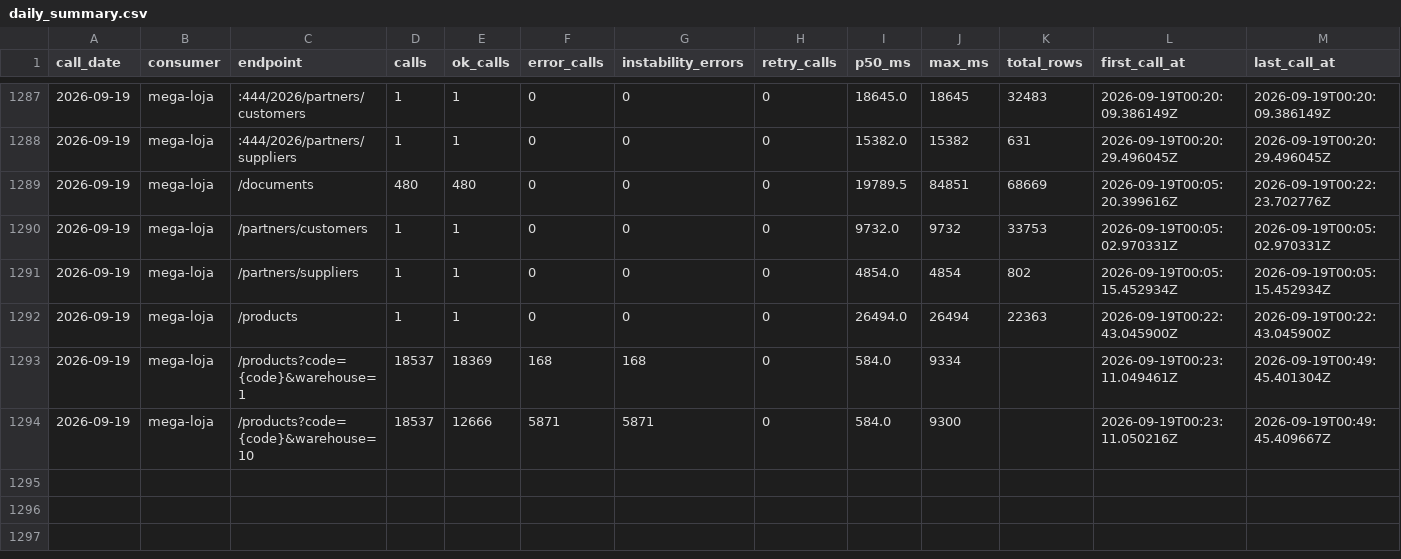
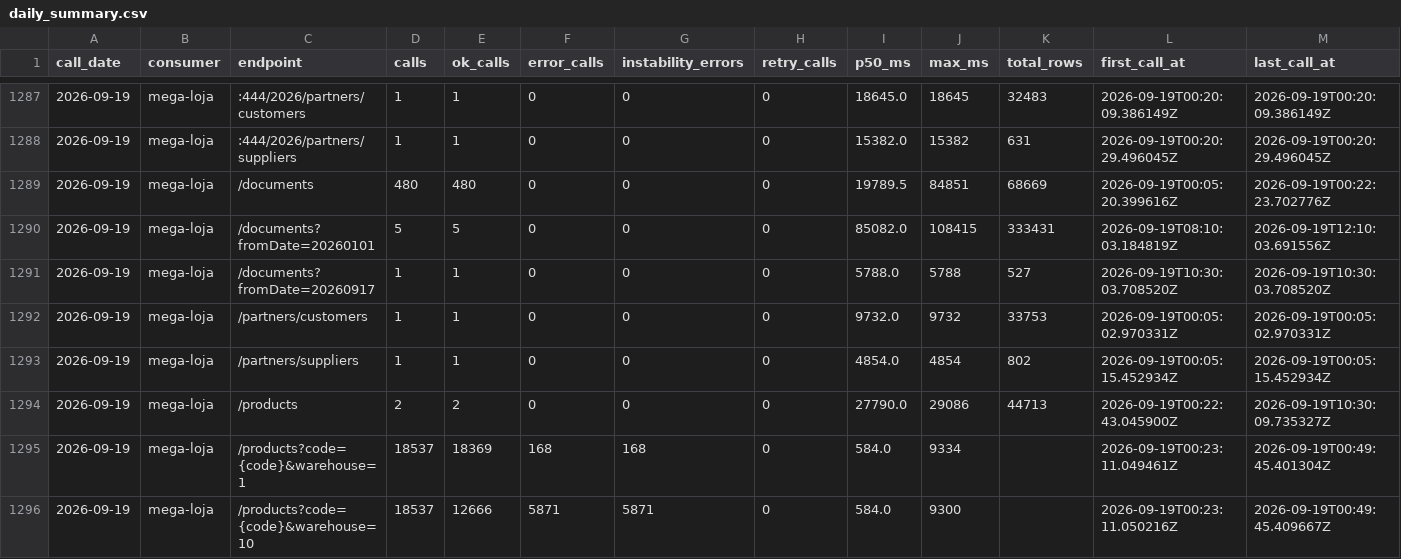
Before and after one commit to xxffoottxx/artsoft-call-log, a CSV file: daily_summary.csv, drawn as a sheet; only a part is shown, gaps mark what is left out.

Commit message:
call-log 2026-09-19: 37567 calls, 6039 errors

```diff
--- a/daily_summary.csv
+++ b/daily_summary.csv
@@ -1289,5 +1289,7 @@ call_date,consumer,endpoint,calls,ok_calls,error_calls,instability_errors,retry_
 2026-09-19,mega-loja,/documents,480,480,0,0,0,19789.5,84851,68669,2026-09-19T00:05:20.399616Z,2026-09-19T00:22:23.702776Z
+2026-09-19,mega-loja,/documents?fromDate=20260101,5,5,0,0,0,85082.0,108415,333431,2026-09-19T08:10:03.184819Z,2026-09-19T12:10:03.691556Z
+2026-09-19,mega-loja,/documents?fromDate=20260917,1,1,0,0,0,5788.0,5788,527,2026-09-19T10:30:03.708520Z,2026-09-19T10:30:03.708520Z
 2026-09-19,mega-loja,/partners/customers,1,1,0,0,0,9732.0,9732,33753,2026-09-19T00:05:02.970331Z,2026-09-19T00:05:02.970331Z
 2026-09-19,mega-loja,/partners/suppliers,1,1,0,0,0,4854.0,4854,802,2026-09-19T00:05:15.452934Z,2026-09-19T00:05:15.452934Z
-2026-09-19,mega-loja,/products,1,1,0,0,0,26494.0,26494,22363,2026-09-19T00:22:43.045900Z,2026-09-19T00:22:43.045900Z
+2026-09-19,mega-loja,/products,2,2,0,0,0,27790.0,29086,44713,2026-09-19T00:22:43.045900Z,2026-09-19T10:30:09.735327Z
 2026-09-19,mega-loja,/products?code={code}&warehouse=1,18537,18369,168,168,0,584.0,9334,,2026-09-19T00:23:11.049461Z,2026-09-19T00:49:45.401304Z
```
Also changed, not shown: 2 other files.
